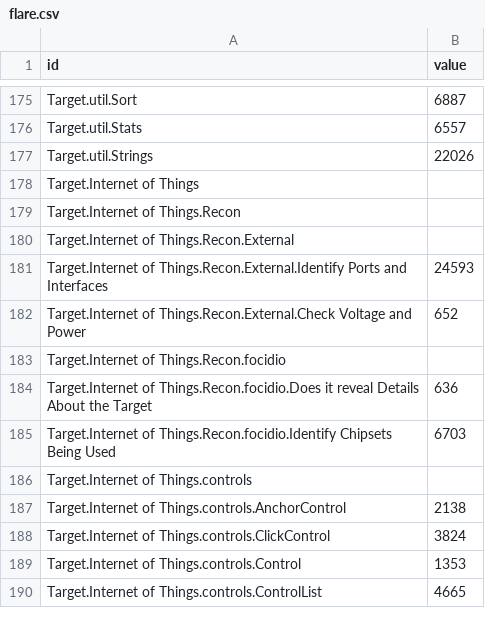
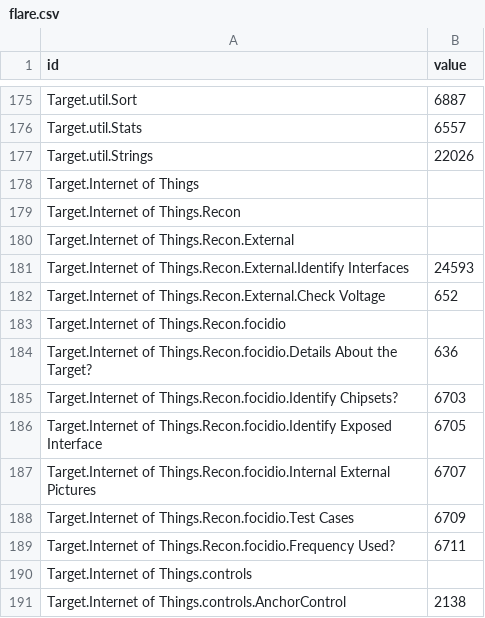
Before and after one commit to dynamicparallax/dynamicparallax.github.io, a CSV file: pages/flare.csv, drawn as a sheet; only a part is shown, gaps mark what is left out; the shorter side is filled out with more unchanged rows.

Commit message:
Update flare.csv

```diff
--- a/pages/flare.csv
+++ b/pages/flare.csv
@@ -180,7 +180,11 @@ Target.Internet of Things.Recon,
 Target.Internet of Things.Recon.External,
-Target.Internet of Things.Recon.External.Identify Ports and Interfaces,24593
-Target.Internet of Things.Recon.External.Check Voltage and Power,652
+Target.Internet of Things.Recon.External.Identify Interfaces,24593
+Target.Internet of Things.Recon.External.Check Voltage,652
 Target.Internet of Things.Recon.focidio,
-Target.Internet of Things.Recon.focidio.Does it reveal Details About the Target,636
-Target.Internet of Things.Recon.focidio.Identify Chipsets Being Used,6703
+Target.Internet of Things.Recon.focidio.Details About the Target?,636
+Target.Internet of Things.Recon.focidio.Identify Chipsets?,6703
+Target.Internet of Things.Recon.focidio.Identify Exposed Interface,6705
+Target.Internet of Things.Recon.focidio.Internal External Pictures,6707
+Target.Internet of Things.Recon.focidio.Test Cases,6709
+Target.Internet of Things.Recon.focidio.Frequency Used?,6711
 Target.Internet of Things.controls,
```
